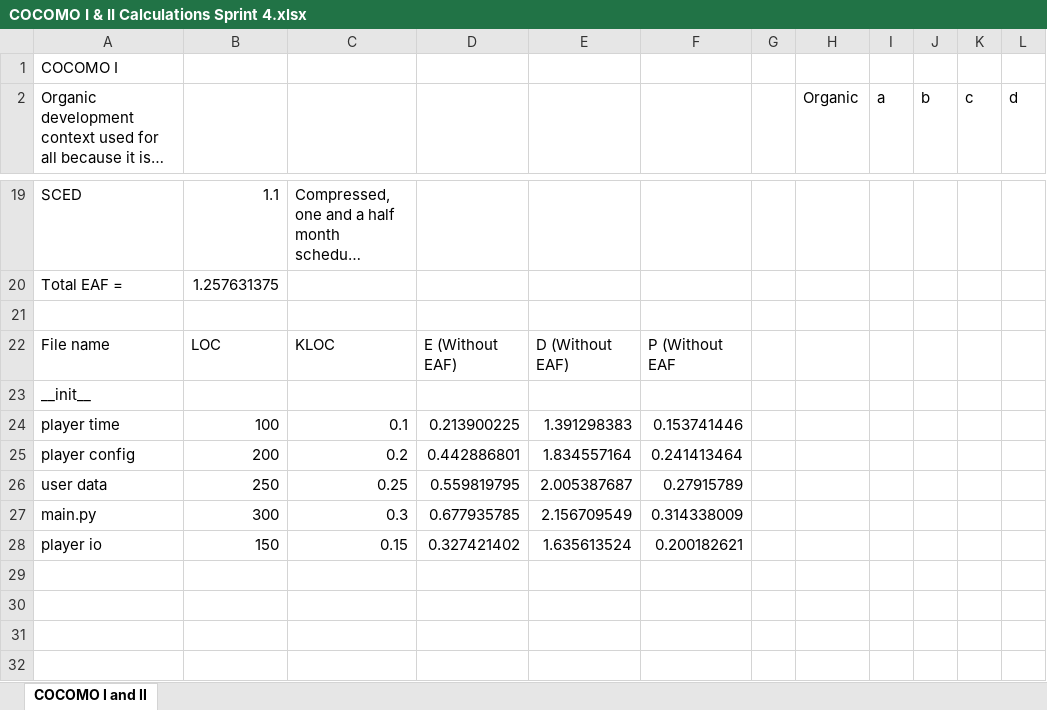
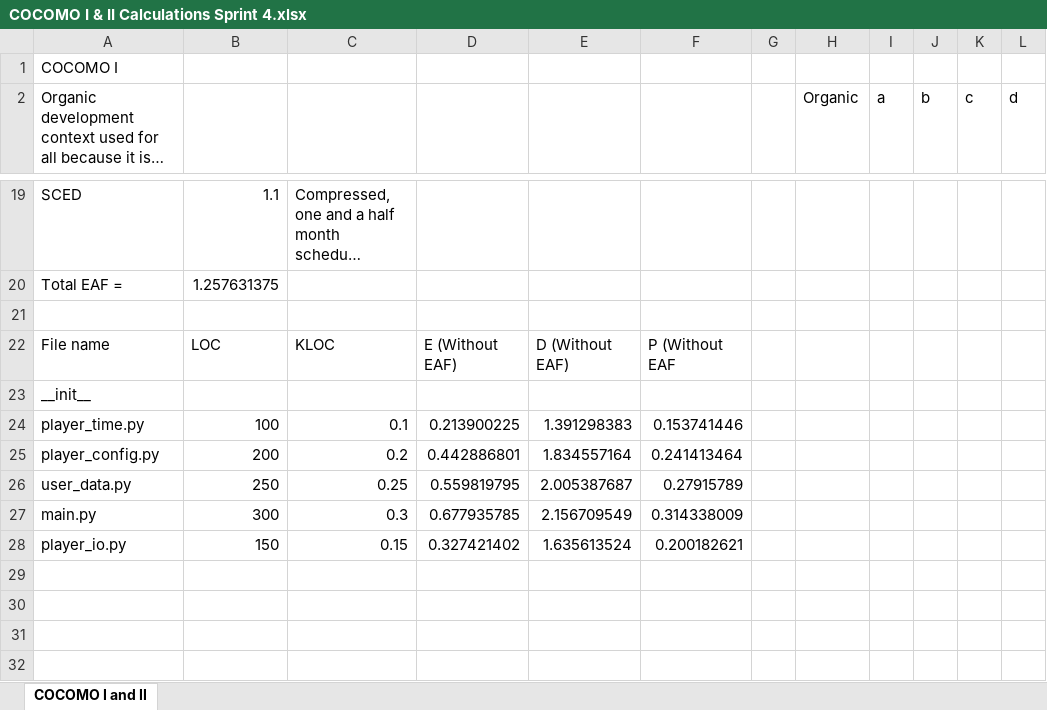
Before and after one commit to neelpatkar007/CO3095-Group-16-Music-Player-Application, an Excel workbook: Evidence/PP/COCOMO I and II Calculations/COCOMO I & II Calculations Sprint 4.xlsx, sheet COCOMO I and II, drawn as a sheet; only a part is shown, gaps mark what is left out; long unchanged cells end in …; values as stored, in another font and other column widths than the file's, no borders; the diff names each change by its address in the sheet, - before the commit and + after, or states it on an @@ line.

Commit message:
Updated calculations and added COCOMO I & II Calculations for Sprint 4

```diff
--- a/Evidence/PP/COCOMO I and II Calculations/COCOMO I & II Calculations Sprint 4.xlsx (sheet COCOMO I and II)
+++ b/Evidence/PP/COCOMO I and II Calculations/COCOMO I & II Calculations Sprint 4.xlsx (sheet COCOMO I and II)
-A24: player time
+A24: player_time.py
-A25: player config
+A25: player_config.py
-A26: user data
+A26: user_data.py
-A28: player io
+A28: player_io.py
```
